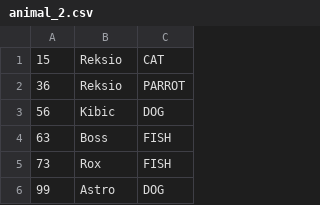
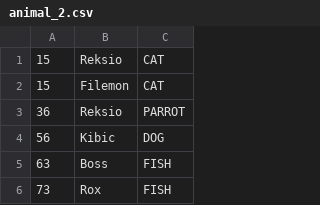
Before and after one commit to hugowojtek/citizens, a CSV file: src/main/resources/animal_2.csv, drawn as a sheet; only a part is shown; the shorter side is filled out with more unchanged rows.

```diff
--- a/src/main/resources/animal_2.csv
+++ b/src/main/resources/animal_2.csv
@@ -1,2 +1,3 @@
 15,Reksio,CAT
+15,Filemon,CAT
 36,Reksio,PARROT
```
Also changed, not shown: src/main/resources/person_2.csv, 2 other files.
